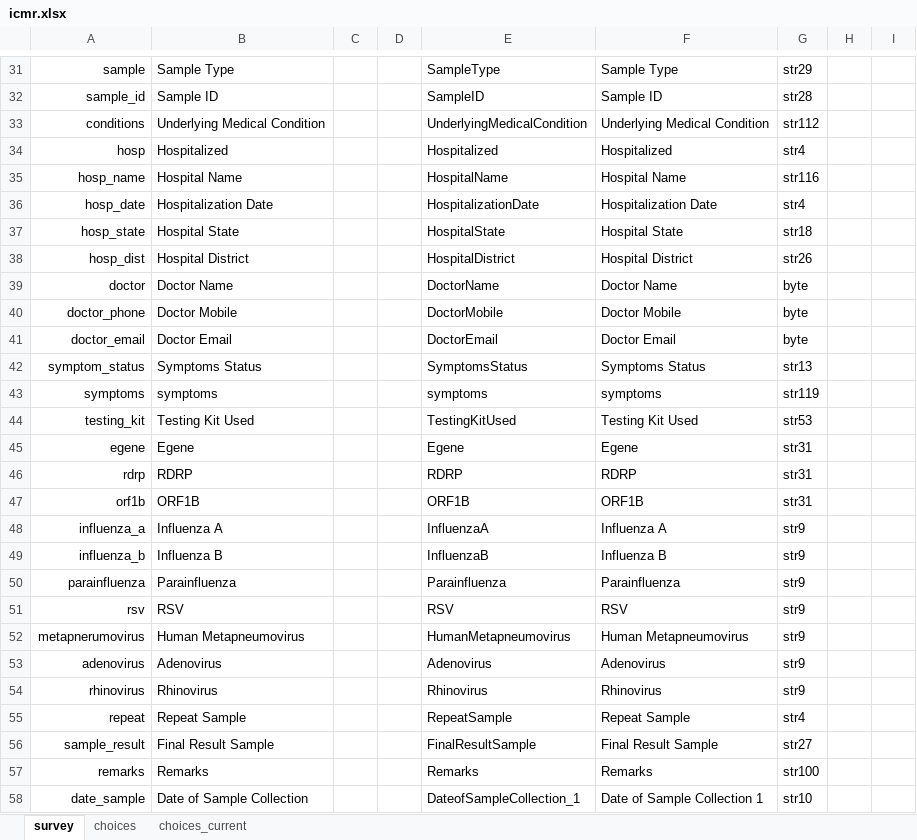
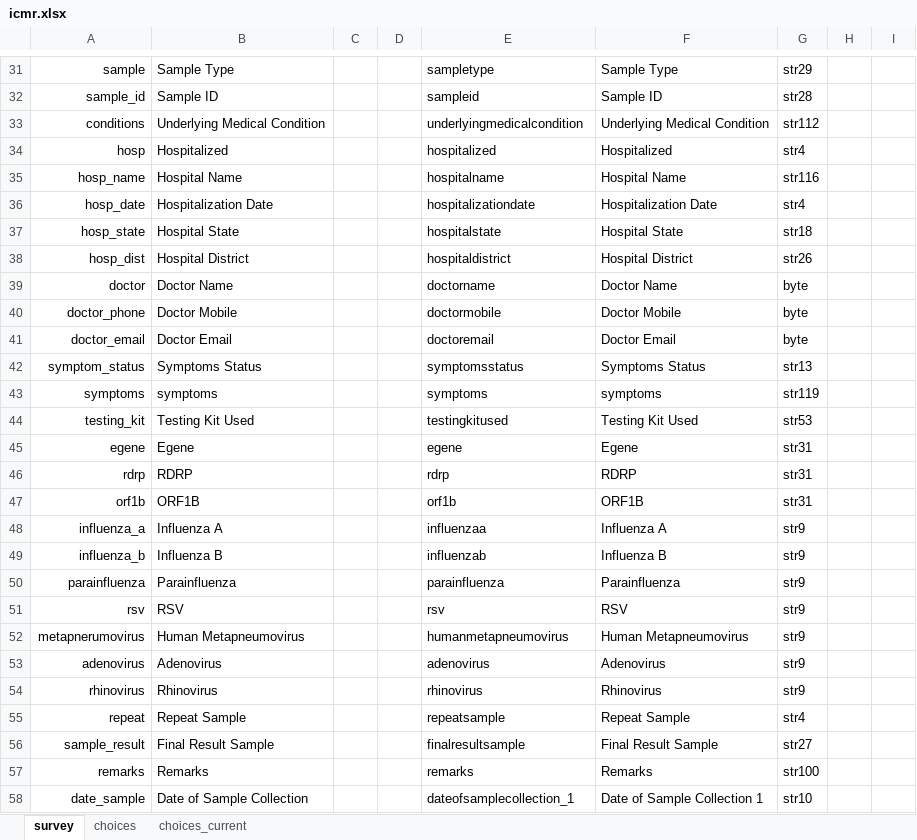
Before and after one commit to bbdaniels/covid-punjab, an Excel workbook: meta/icmr.xlsx, sheet survey, drawn as a sheet; only a part is shown, gaps mark what is left out; values as stored, in another font and other column widths than the file's, no borders; the diff covers the shown part only; the diff names each change by its address in the sheet, - before the commit and + after, or states it on an @@ line.

Commit message:
All results running

```diff
--- a/meta/icmr.xlsx (sheet survey)
+++ b/meta/icmr.xlsx (sheet survey)
-E31: SampleType
+E31: sampletype
-E32: SampleID
+E32: sampleid
-E33: UnderlyingMedicalCondition
+E33: underlyingmedicalcondition
-E34: Hospitalized
+E34: hospitalized
-E35: HospitalName
+E35: hospitalname
-E36: HospitalizationDate
+E36: hospitalizationdate
-E37: HospitalState
+E37: hospitalstate
-E38: HospitalDistrict
+E38: hospitaldistrict
-E39: DoctorName
+E39: doctorname
-E40: DoctorMobile
+E40: doctormobile
-E41: DoctorEmail
+E41: doctoremail
-E42: SymptomsStatus
+E42: symptomsstatus
-E44: TestingKitUsed
+E44: testingkitused
-E45: Egene
+E45: egene
-E46: RDRP
+E46: rdrp
-E47: ORF1B
+E47: orf1b
-E48: InfluenzaA
+E48: influenzaa
-E49: InfluenzaB
+E49: influenzab
-E50: Parainfluenza
+E50: parainfluenza
-E51: RSV
+E51: rsv
-E52: HumanMetapneumovirus
+E52: humanmetapneumovirus
-E53: Adenovirus
+E53: adenovirus
-E54: Rhinovirus
+E54: rhinovirus
-E55: RepeatSample
+E55: repeatsample
-E56: FinalResultSample
+E56: finalresultsample
-E57: Remarks
+E57: remarks
-E58: DateofSampleCollection_1
+E58: dateofsamplecollection_1
```
Also changed, not shown: 35 edited cells elsewhere in this sheet, 13 other files.
